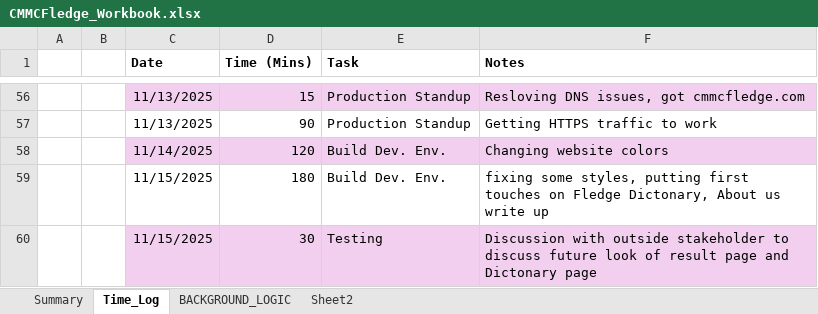
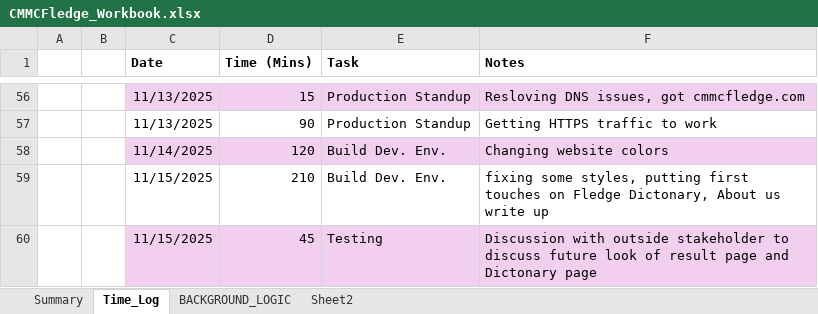
Before and after one commit to cmcfarren23/CMMCFledge, an Excel workbook: 02_WorkingDocs/CMMCFledge_Workbook.xlsx, sheet Time_Log, drawn as a sheet; only a part is shown, gaps mark what is left out; values as stored, in another font and other column widths than the file's, no borders; table styles not drawn; the diff names each change by its address in the sheet, - before the commit and + after, or states it on an @@ line.

Commit message:
Fixed minor typos

```diff
--- a/02_WorkingDocs/CMMCFledge_Workbook.xlsx (sheet Time_Log)
+++ b/02_WorkingDocs/CMMCFledge_Workbook.xlsx (sheet Time_Log)
-D59 (Time (Mins)): 180
+D59 (Time (Mins)): 210
-D60 (Time (Mins)): 30
+D60 (Time (Mins)): 45
```
Also changed, not shown: sheet BACKGROUND_LOGIC, charts or pictures, 5 other files.
